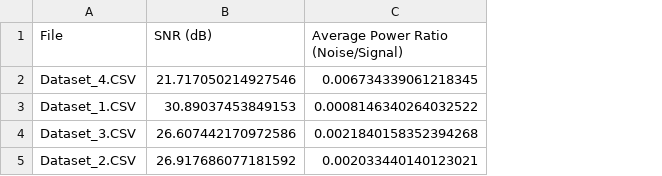
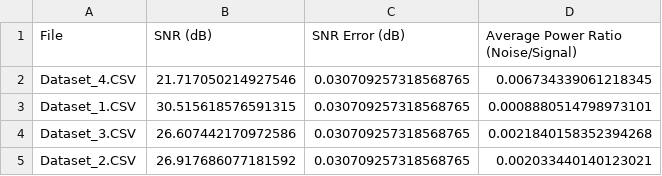
Before and after one commit to RileyFowler02/ENPH353-GWaves, a CSV file: data/FinalData/SNR_results.csv, drawn as a sheet; addresses are those after the commit; the diff names each change by its address in the sheet, - before the commit and + after, or states it on an @@ line.

```diff
--- a/data/FinalData/SNR_results.csv
+++ b/data/FinalData/SNR_results.csv
+column C (SNR Error (dB)), rows 2-5: all 0.030709257318568765
-B3 (SNR (dB)): 30.89037453849153
+B3 (SNR (dB)): 30.515618576591315
-D3: 0.0008146340264032522
+D3: 0.0008880514798973101
```
Also changed, not shown: 19 other files.
